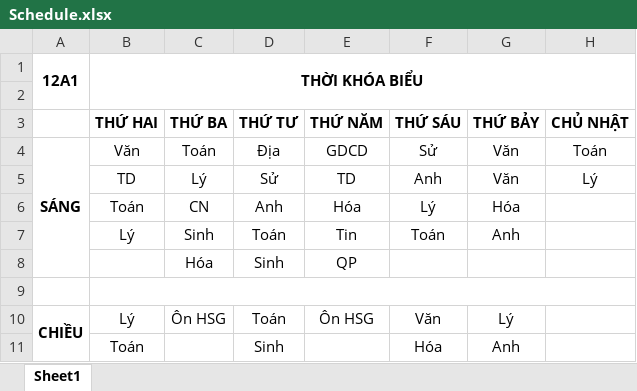
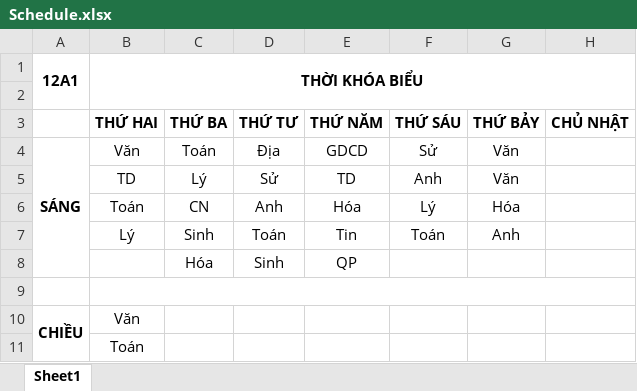
Before and after one commit to ngochaibkit/ngochaibkit.documents.github.io, an Excel workbook: Schedule.xlsx, sheet Sheet1, drawn as a sheet; values as stored, in another font and other column widths than the file's, no borders; removed rows and columns are numbered as before the commit, all else as after; the diff names each change by its address in the sheet, - before the commit and + after, or states it on an @@ line.

Commit message:
update

```diff
--- a/Schedule.xlsx (sheet Sheet1)
+++ b/Schedule.xlsx (sheet Sheet1)
-H4 (CHỦ NHẬT): Toán
+H4 (CHỦ NHẬT): (empty)
-H5 (CHỦ NHẬT): Lý
+H5 (CHỦ NHẬT): (empty)
-row 10: CHIỀU | Lý | Ôn HSG | Toán | Ôn HSG | Văn | Lý
-row 11:  | Toán |  | Sinh |  | Hóa | Anh
+row 10: CHIỀU | Văn
+row 11:  | Toán
```
